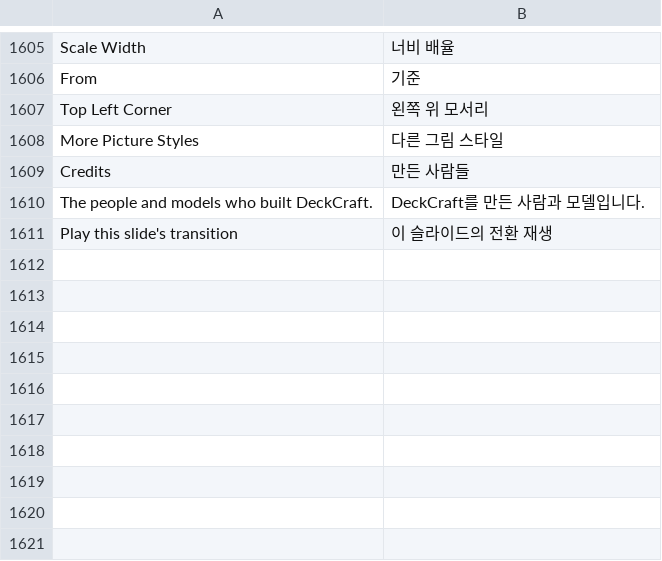
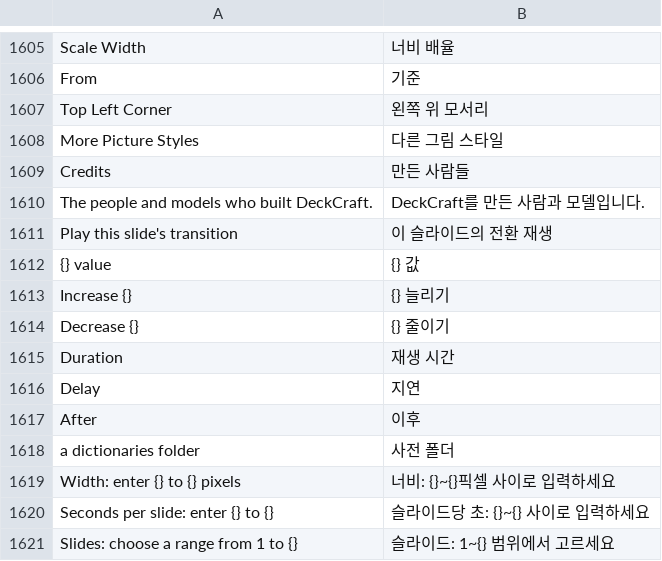
Before and after one commit to Tok2coder/deckcraft, a TSV file: crates/ui-egui/src/i18n/ko.tsv, drawn as a sheet; only a part is shown, gaps mark what is left out.

```diff
--- a/crates/ui-egui/src/i18n/ko.tsv
+++ b/crates/ui-egui/src/i18n/ko.tsv
@@ -1611 +1611,11 @@ The people and models who built DeckCraft.	DeckCraft를 만든 사람과 모델
 Play this slide's transition	이 슬라이드의 전환 재생
+{} value	{} 값
+Increase {}	{} 늘리기
+Decrease {}	{} 줄이기
+Duration	재생 시간
+Delay	지연
+After	이후
+a dictionaries folder	사전 폴더
+Width: enter {} to {} pixels	너비: {}~{}픽셀 사이로 입력하세요
+Seconds per slide: enter {} to {}	슬라이드당 초: {}~{} 사이로 입력하세요
+Slides: choose a range from 1 to {}	슬라이드: 1~{} 범위에서 고르세요
```
Also changed, not shown: 4 other files.
